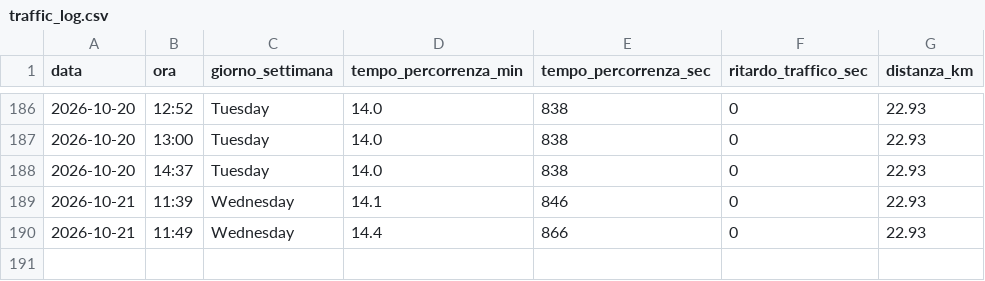
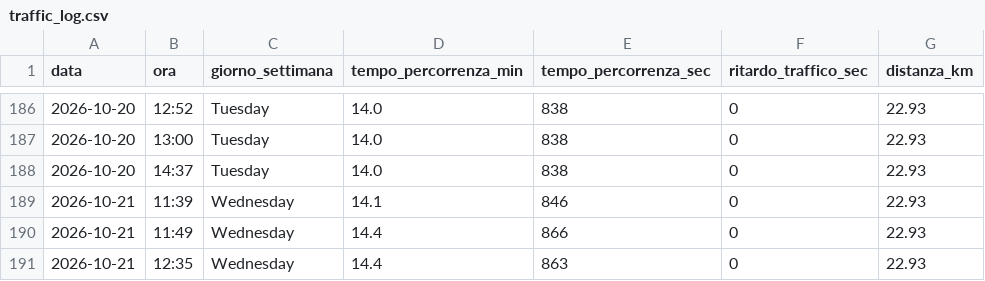
Before and after one commit to carlethegame/traffic-monitor, a CSV file: data/traffic_log.csv, drawn as a sheet; only a part is shown, gaps mark what is left out; the diff names each change by its address in the sheet, - before the commit and + after, or states it on an @@ line.

```diff
--- a/data/traffic_log.csv
+++ b/data/traffic_log.csv
+row 191: 2026-10-21 | 12:35 | Wednesday | 14.4 | 863 | 0 | 22.93
```
